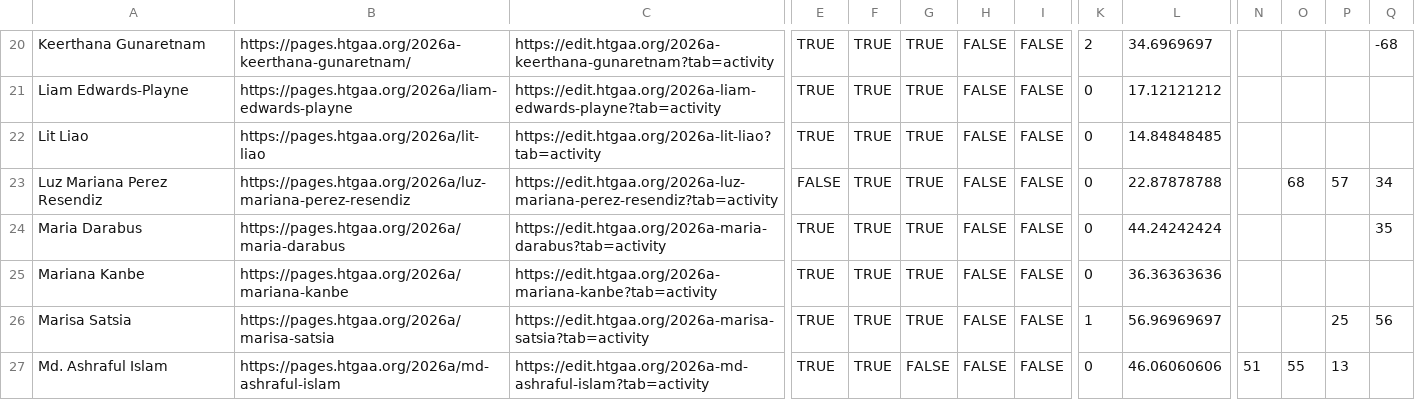
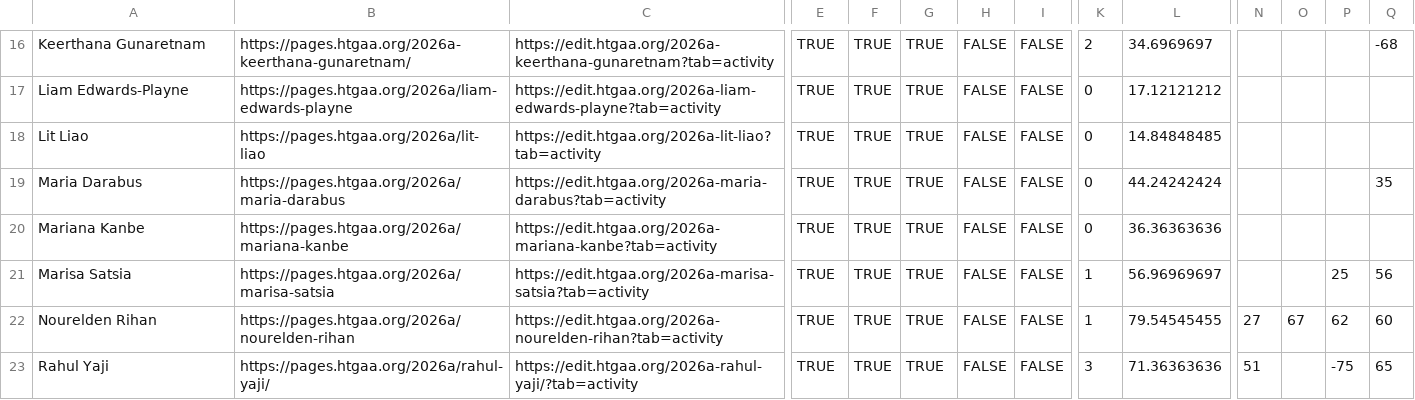
Before and after one commit to BioClub/htbaa.bioclub.tokyo, a CSV file: assets/HTGAA 2026 BioClub Participation - Committed Listeners.csv, drawn as a sheet; only a part is shown, gaps mark what is left out; the shorter side is filled out with more unchanged rows; rows hold the shown columns only; the diff covers the shown part only; the diff names each change by its address in the sheet, - before the commit and + after, or states it on an @@ line.

Commit message:
Update HTGAA 2026 BioClub Participation - Committed Listeners.csv

```diff
--- a/assets/HTGAA 2026 BioClub Participation - Committed Listeners.csv
+++ b/assets/HTGAA 2026 BioClub Participation - Committed Listeners.csv
-row 23: Luz Mariana Perez Resendiz | https://pages.htgaa.org/2026a/luz-mariana-perez-resendiz | https://edit.htgaa.org/2026a-luz-mariana-perez-resendiz?tab=activity | FALSE | TRUE | TRUE | FALSE | FALSE | 0 | 22.87878788 |  | 68 | 57 | 34
-row 27: Md. Ashraful Islam | https://pages.htgaa.org/2026a/md-ashraful-islam | https://edit.htgaa.org/2026a-md-ashraful-islam?tab=activity | TRUE | TRUE | FALSE | FALSE | FALSE | 0 | 46.06060606 | 51 | 55 | 13
```
Also changed, not shown: 7 removed rows and 1 edited cell elsewhere in this file.
